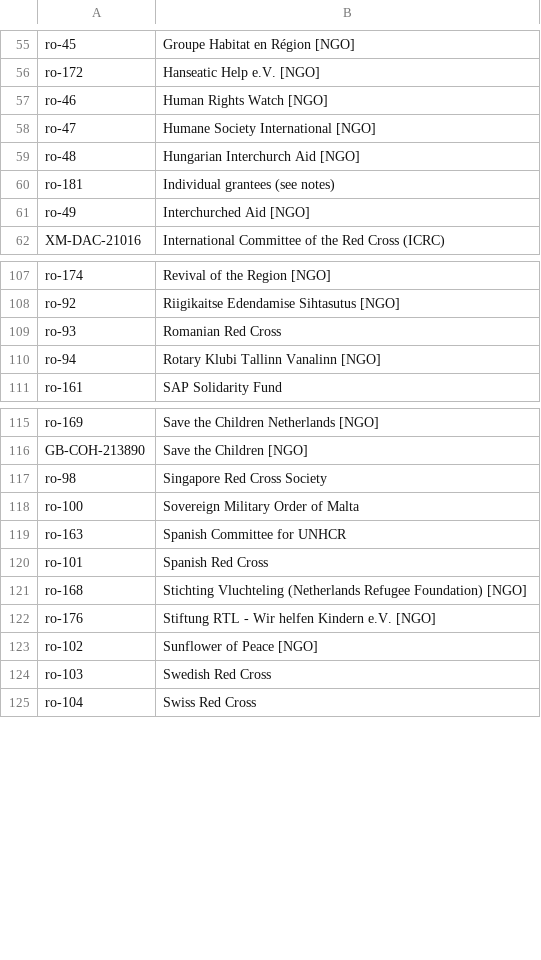
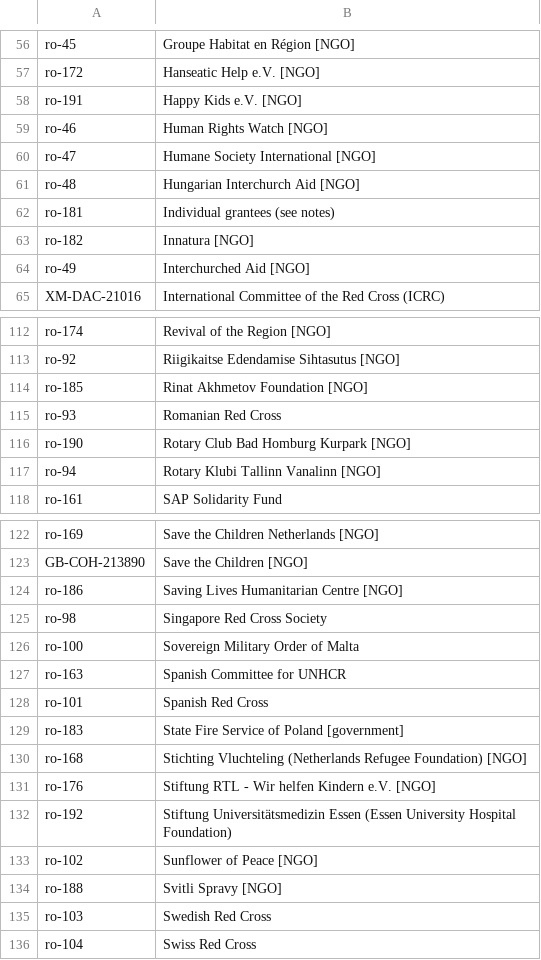
Before and after one commit to OCHA-DAP/hdx-scraper-cbi-viz, a CSV file: cbi/receiver_orgs.csv, drawn as a sheet; only a part is shown, gaps mark what is left out; the diff covers the shown part only; the diff names each change by its address in the sheet, - before the commit and + after, or states it on an @@ line.

```diff
--- a/cbi/receiver_orgs.csv
+++ b/cbi/receiver_orgs.csv
+row 58: ro-191 | Happy Kids e.V. [NGO]
+row 63: ro-182 | Innatura [NGO]
+row 114: ro-185 | Rinat Akhmetov Foundation [NGO]
+row 116: ro-190 | Rotary Club Bad Homburg Kurpark [NGO]
+row 124: ro-186 | Saving Lives Humanitarian Centre [NGO]
+row 129: ro-183 | State Fire Service of Poland [government]
+row 132: ro-192 | Stiftung Universitätsmedizin Essen (Essen University Hospital Foundation)
+row 134: ro-188 | Svitli Spravy [NGO]
```
Also changed, not shown: 5 added rows elsewhere in this file, cbi/reporting_orgs.csv, 7 other files.
